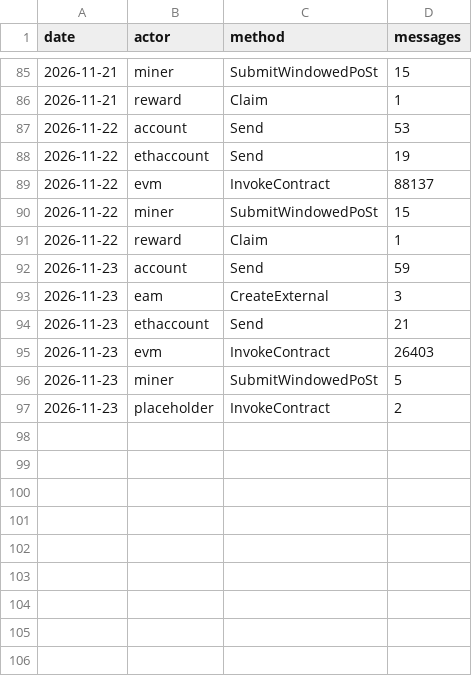
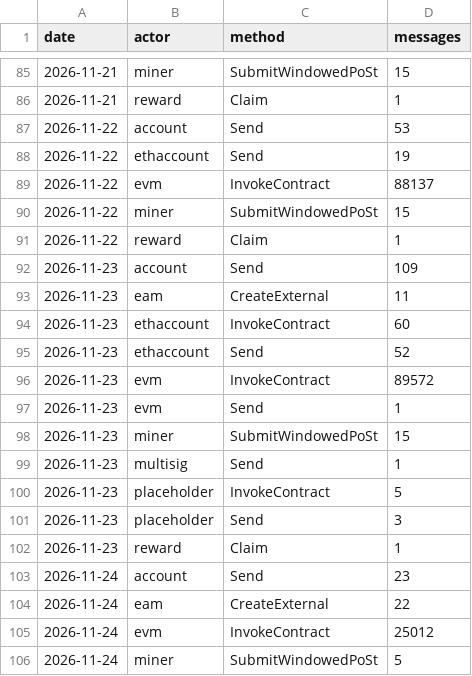
Before and after one commit to dire-states/filecoin-message-mix-data-calibration, a CSV file: daily.csv, drawn as a sheet; only a part is shown, gaps mark what is left out.

```diff
--- a/daily.csv
+++ b/daily.csv
@@ -91,7 +91,16 @@ date,actor,method,messages
 2026-11-22,reward,Claim,1
-2026-11-23,account,Send,59
-2026-11-23,eam,CreateExternal,3
-2026-11-23,ethaccount,Send,21
-2026-11-23,evm,InvokeContract,26403
-2026-11-23,miner,SubmitWindowedPoSt,5
-2026-11-23,placeholder,InvokeContract,2
+2026-11-23,account,Send,109
+2026-11-23,eam,CreateExternal,11
+2026-11-23,ethaccount,InvokeContract,60
+2026-11-23,ethaccount,Send,52
+2026-11-23,evm,InvokeContract,89572
+2026-11-23,evm,Send,1
+2026-11-23,miner,SubmitWindowedPoSt,15
+2026-11-23,multisig,Send,1
+2026-11-23,placeholder,InvokeContract,5
+2026-11-23,placeholder,Send,3
+2026-11-23,reward,Claim,1
+2026-11-24,account,Send,23
+2026-11-24,eam,CreateExternal,22
+2026-11-24,evm,InvokeContract,25012
+2026-11-24,miner,SubmitWindowedPoSt,5
```
Also changed, not shown: days/2026/11/2026-11-23.csv, 3 other files.
